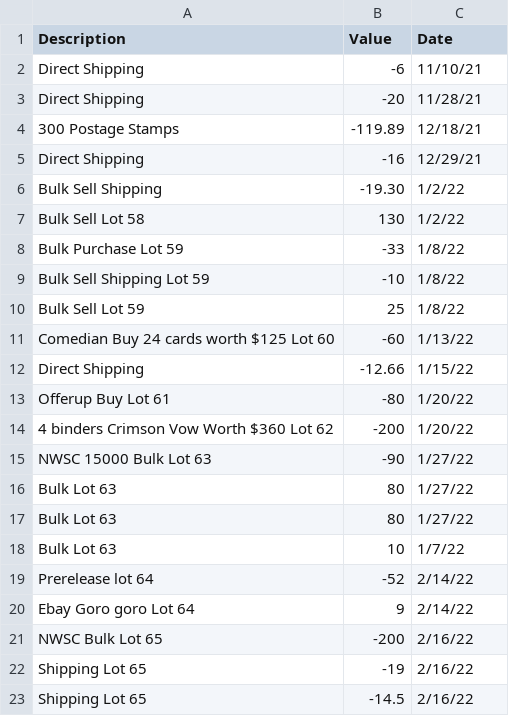
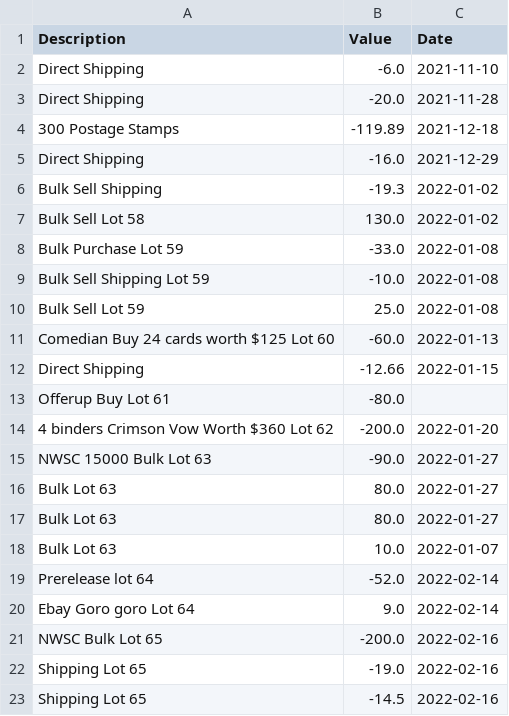
Before and after one commit to EddieFernandezSuit/TCGPlayer, a CSV file: data/other_costs.csv, drawn as a sheet; only a part is shown; the diff covers the shown part only.

```diff
--- a/data/other_costs.csv
+++ b/data/other_costs.csv
@@ -1,23 +1,23 @@
 Description,Value,Date
-Direct Shipping,-6,11/10/21
-Direct Shipping,-20,11/28/21
-300 Postage Stamps,-119.89,12/18/21
-Direct Shipping,-16,12/29/21
-Bulk Sell Shipping,-19.30,1/2/22
-Bulk Sell Lot 58,130,1/2/22
-Bulk Purchase Lot 59,-33,1/8/22
-Bulk Sell Shipping Lot 59,-10,1/8/22
-Bulk Sell Lot 59,25,1/8/22
-Comedian Buy 24 cards worth $125 Lot 60,-60,1/13/22
-Direct Shipping,-12.66,1/15/22
-Offerup Buy Lot 61, -80, 1/20/22
-4 binders Crimson Vow Worth $360 Lot 62,-200,1/20/22
-NWSC 15000 Bulk Lot 63,-90,1/27/22
-Bulk Lot 63,80,1/27/22
-Bulk Lot 63,80,1/27/22
-Bulk Lot 63,10,1/7/22
-Prerelease lot 64,-52,2/14/22
-Ebay Goro goro Lot 64,9,2/14/22
-NWSC Bulk Lot 65,-200,2/16/22
-Shipping Lot 65,-19,2/16/22
-Shipping Lot 65,-14.5,2/16/22
+Direct Shipping,-6.0,2021-11-10
+Direct Shipping,-20.0,2021-11-28
+300 Postage Stamps,-119.89,2021-12-18
+Direct Shipping,-16.0,2021-12-29
+Bulk Sell Shipping,-19.3,2022-01-02
+Bulk Sell Lot 58,130.0,2022-01-02
+Bulk Purchase Lot 59,-33.0,2022-01-08
+Bulk Sell Shipping Lot 59,-10.0,2022-01-08
+Bulk Sell Lot 59,25.0,2022-01-08
+Comedian Buy 24 cards worth $125 Lot 60,-60.0,2022-01-13
+Direct Shipping,-12.66,2022-01-15
+Offerup Buy Lot 61,-80.0,
+4 binders Crimson Vow Worth $360 Lot 62,-200.0,2022-01-20
+NWSC 15000 Bulk Lot 63,-90.0,2022-01-27
+Bulk Lot 63,80.0,2022-01-27
+Bulk Lot 63,80.0,2022-01-27
+Bulk Lot 63,10.0,2022-01-07
+Prerelease lot 64,-52.0,2022-02-14
+Ebay Goro goro Lot 64,9.0,2022-02-14
+NWSC Bulk Lot 65,-200.0,2022-02-16
+Shipping Lot 65,-19.0,2022-02-16
+Shipping Lot 65,-14.5,2022-02-16
```
Also changed, not shown: 23 added rows and 55 edited cells elsewhere in this file, data/email_cards.csv, data/pullsheet.csv, 11 other files.
